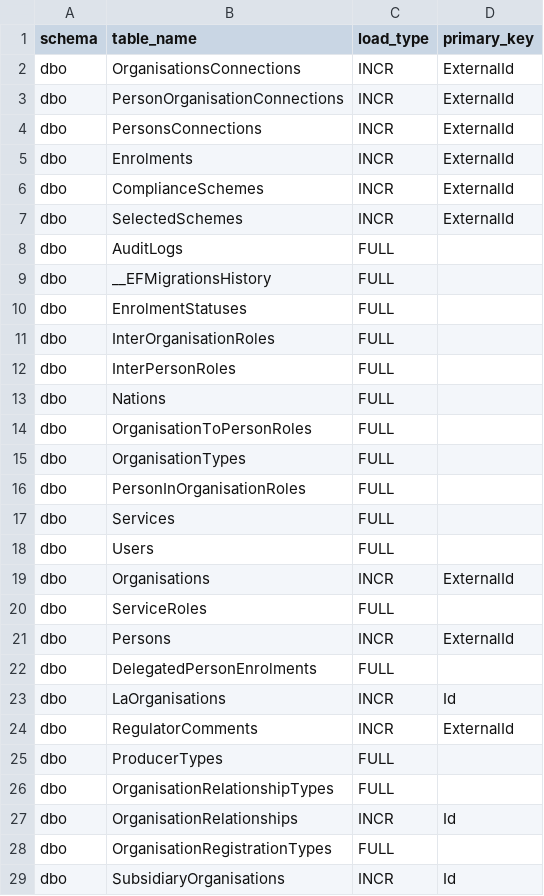
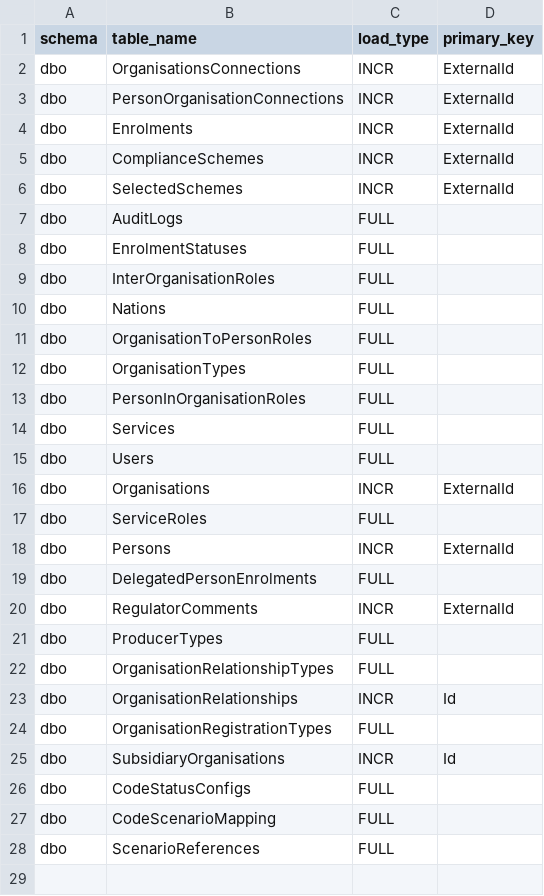
Before and after one commit to DEFRA/epr-data-sqldb, a CSV file: Delta Lake Files/ctrl_table.csv, drawn as a sheet.

Commit message:
Add New Account DB tables
[rpd].[CodeScenarioMapping]
[rpd].[CodeStatusConfigs]
[rpd].[ScenarioReferences]

```diff
--- a/Delta Lake Files/ctrl_table.csv
+++ b/Delta Lake Files/ctrl_table.csv
@@ -3,3 +3,2 @@ dbo,OrganisationsConnections,INCR,ExternalId
 dbo,PersonOrganisationConnections,INCR,ExternalId
-dbo,PersonsConnections,INCR,ExternalId
 dbo,Enrolments,INCR,ExternalId
@@ -8,6 +7,4 @@ dbo,SelectedSchemes,INCR,ExternalId
 dbo,AuditLogs,FULL,
-dbo,__EFMigrationsHistory,FULL,
 dbo,EnrolmentStatuses,FULL,
 dbo,InterOrganisationRoles,FULL,
-dbo,InterPersonRoles,FULL,
 dbo,Nations,FULL,
@@ -22,3 +19,2 @@ dbo,Persons,INCR,ExternalId
 dbo,DelegatedPersonEnrolments,FULL,
-dbo,LaOrganisations,INCR,Id
 dbo,RegulatorComments,INCR,ExternalId
@@ -29 +25,4 @@ dbo,OrganisationRegistrationTypes,FULL,
 dbo,SubsidiaryOrganisations,INCR,Id
+dbo,CodeStatusConfigs,FULL,
+dbo,CodeScenarioMapping,FULL,
+dbo,ScenarioReferences,FULL,
```
